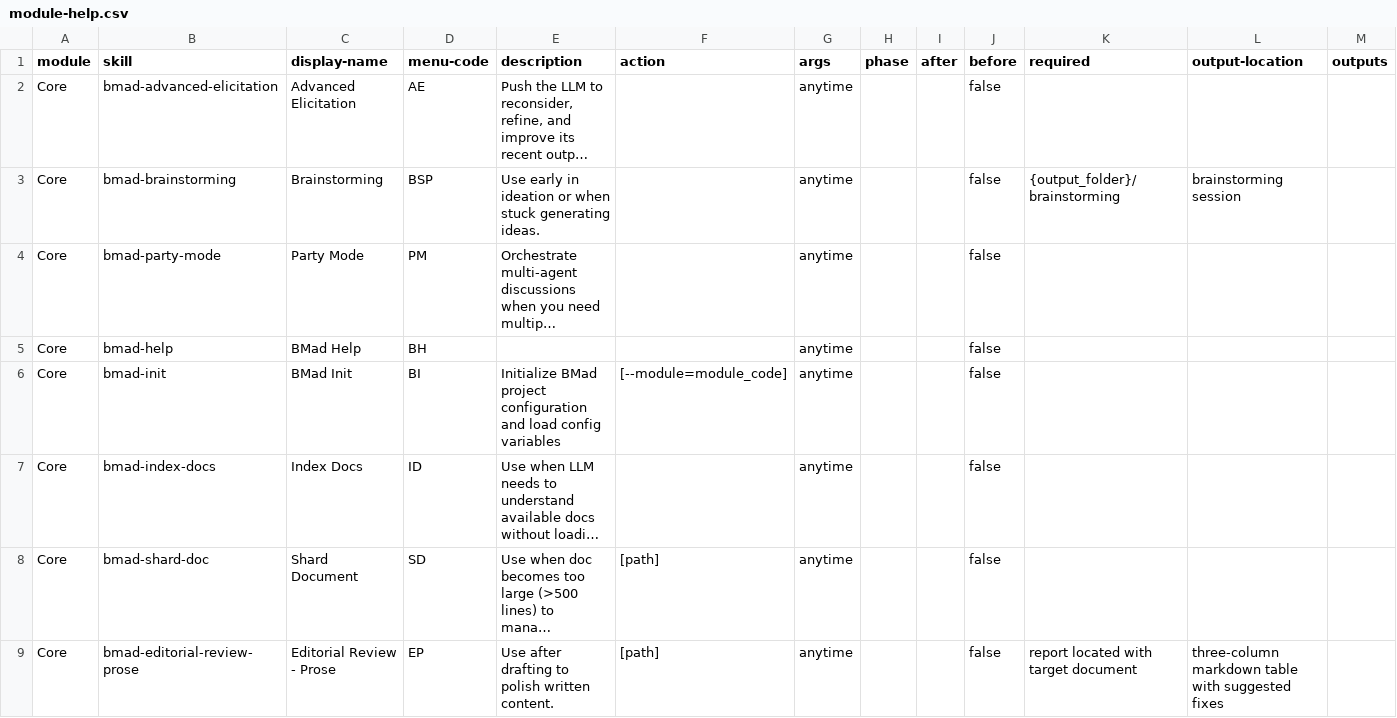
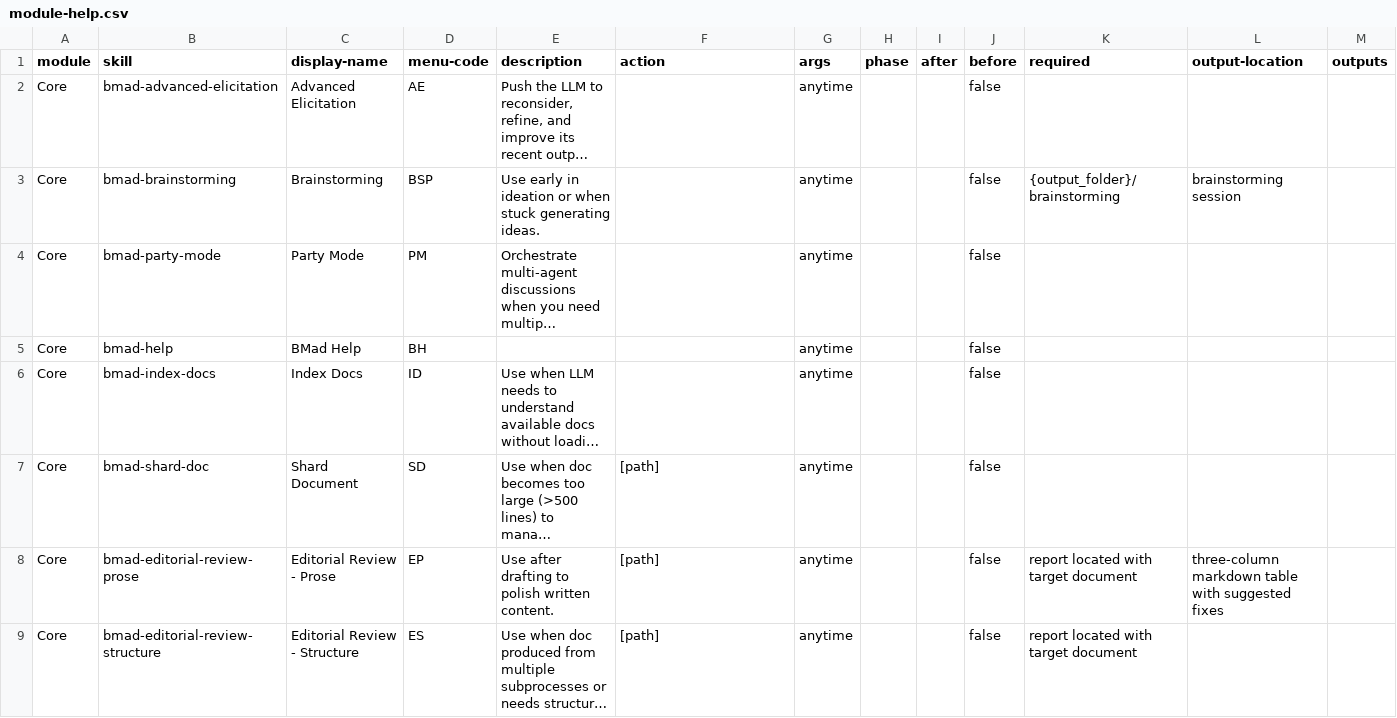
Before and after one commit to Compass-Brand/compass-engine, a CSV file: src/bmad/modules/native/core-skills/module-help.csv, drawn as a sheet; only a part is shown; the shorter side is filled out with more unchanged rows; long unchanged cells end in …; the diff names each change by its address in the sheet, - before the commit and + after, or states it on an @@ line.

```diff
--- a/src/bmad/modules/native/core-skills/module-help.csv
+++ b/src/bmad/modules/native/core-skills/module-help.csv
-row 6: Core | bmad-init | BMad Init | BI | Initialize BMad project configuration and load config variables | [--module=module_code] | anytime |  |  | false
```
Also changed, not shown: 6 other files.
